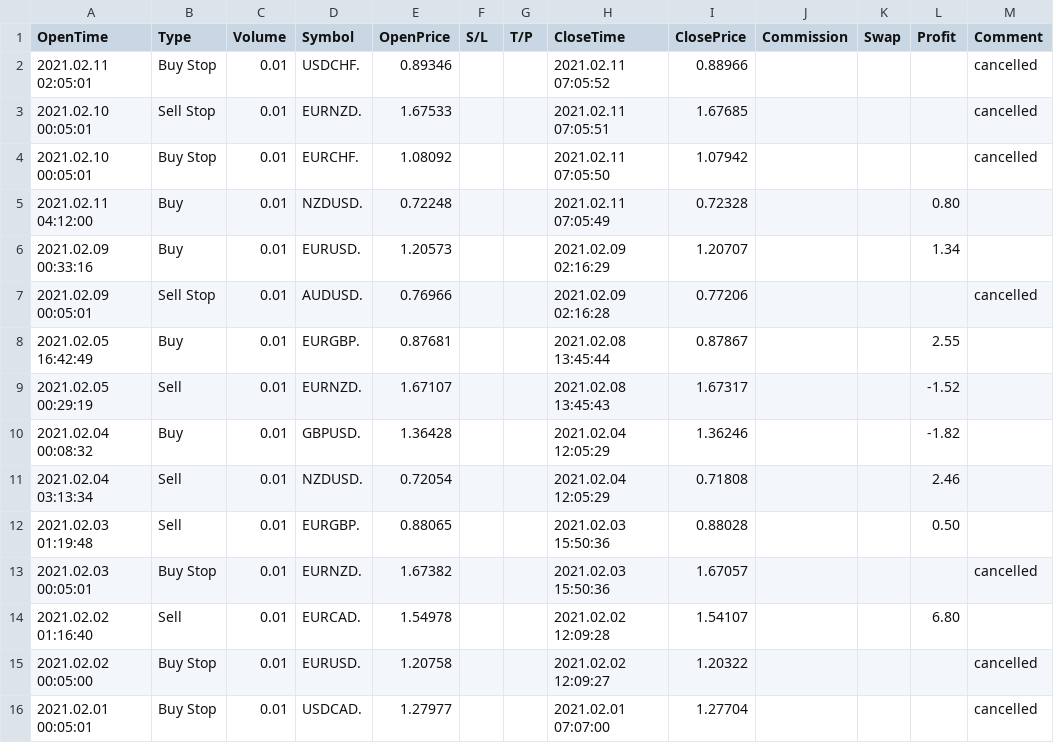
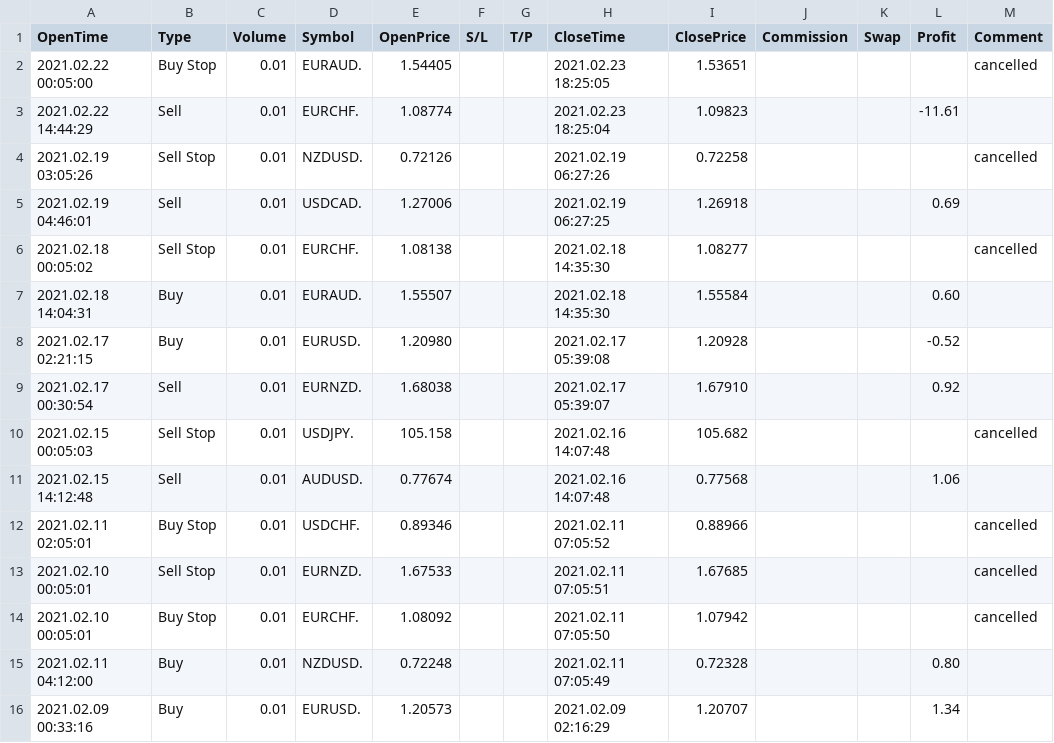
Before and after one commit to emjaynotmj/mql5-trade-history, a CSV file: 891349.history.csv, drawn as a sheet; only a part is shown; the shorter side is filled out with more unchanged rows; the diff names each change by its address in the sheet, - before the commit and + after, or states it on an @@ line.

Commit message:
update NH's data

```diff
--- a/891349.history.csv
+++ b/891349.history.csv
+row 2: 2021.02.22 00:05:00 | Buy Stop | 0.01 | EURAUD. | 1.54405 |  |  | 2021.02.23 18:25:05 | 1.53651 |  |  |  | cancelled
+row 3: 2021.02.22 14:44:29 | Sell | 0.01 | EURCHF. | 1.08774 |  |  | 2021.02.23 18:25:04 | 1.09823 |  |  | -11.61
+row 4: 2021.02.19 03:05:26 | Sell Stop | 0.01 | NZDUSD. | 0.72126 |  |  | 2021.02.19 06:27:26 | 0.72258 |  |  |  | cancelled
+row 5: 2021.02.19 04:46:01 | Sell | 0.01 | USDCAD. | 1.27006 |  |  | 2021.02.19 06:27:25 | 1.26918 |  |  | 0.69
+row 6: 2021.02.18 00:05:02 | Sell Stop | 0.01 | EURCHF. | 1.08138 |  |  | 2021.02.18 14:35:30 | 1.08277 |  |  |  | cancelled
+row 7: 2021.02.18 14:04:31 | Buy | 0.01 | EURAUD. | 1.55507 |  |  | 2021.02.18 14:35:30 | 1.55584 |  |  | 0.60
+row 8: 2021.02.17 02:21:15 | Buy | 0.01 | EURUSD. | 1.20980 |  |  | 2021.02.17 05:39:08 | 1.20928 |  |  | -0.52
+row 9: 2021.02.17 00:30:54 | Sell | 0.01 | EURNZD. | 1.68038 |  |  | 2021.02.17 05:39:07 | 1.67910 |  |  | 0.92
+row 10: 2021.02.15 00:05:03 | Sell Stop | 0.01 | USDJPY. | 105.158 |  |  | 2021.02.16 14:07:48 | 105.682 |  |  |  | cancelled
+row 11: 2021.02.15 14:12:48 | Sell | 0.01 | AUDUSD. | 0.77674 |  |  | 2021.02.16 14:07:48 | 0.77568 |  |  | 1.06
```
Also changed, not shown: 1 other file.
